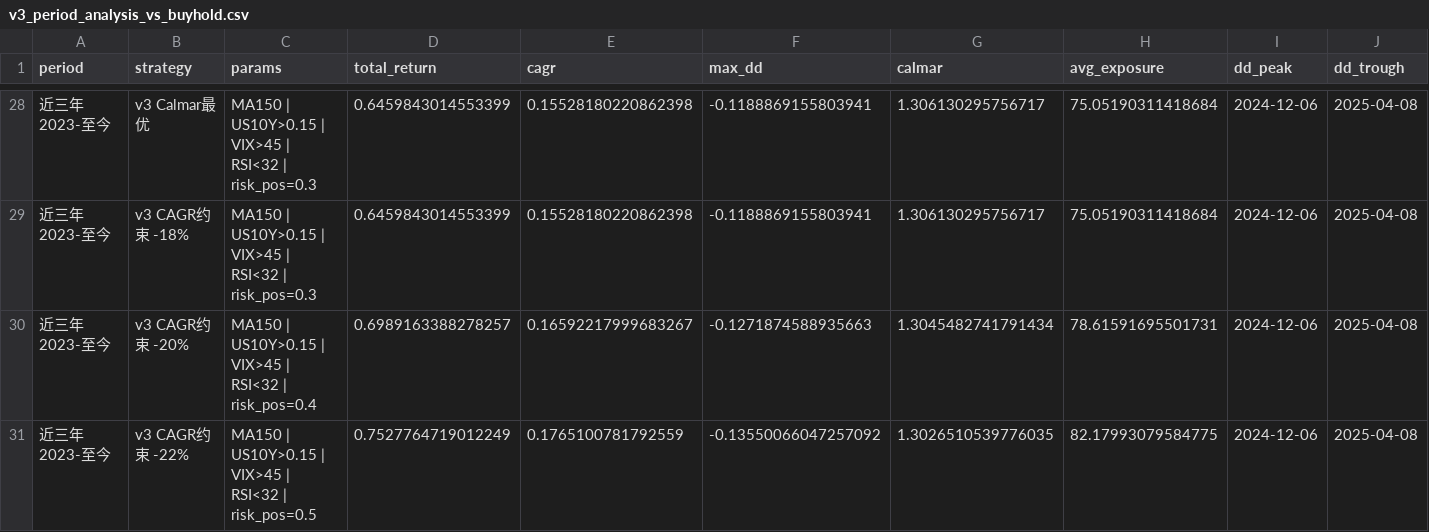
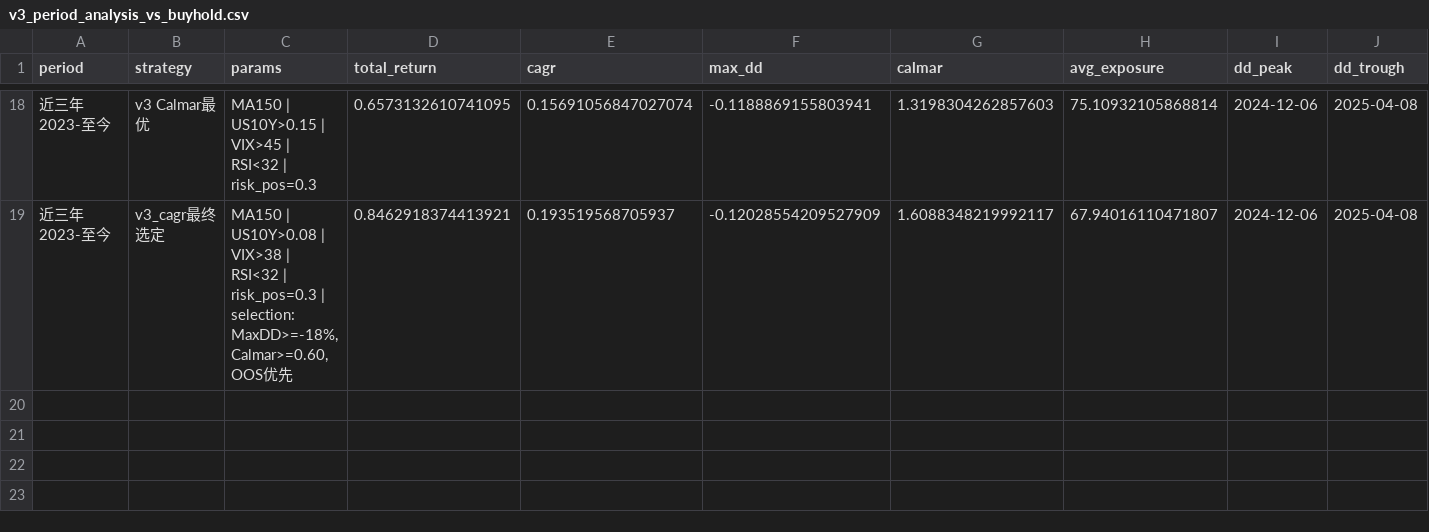
Before and after one commit to evaseemefly/GlobalNewsSpiders, a CSV file: quant_backtest/v3/3_cagr/v3_period_analysis_vs_buyhold.csv, drawn as a sheet; only a part is shown, gaps mark what is left out; removed rows and columns are numbered as before the commit, all else as after; the diff covers the shown part only; the diff names each change by its address in the sheet, - before the commit and + after, or states it on an @@ line.

```diff
--- a/quant_backtest/v3/3_cagr/v3_period_analysis_vs_buyhold.csv
+++ b/quant_backtest/v3/3_cagr/v3_period_analysis_vs_buyhold.csv
-D18 (total_return): 0.6459843014553399
+D18 (total_return): 0.6573132610741095
-E18 (cagr): 0.15528180220862398
+E18 (cagr): 0.15691056847027074
-G18 (calmar): 1.306130295756717
+G18 (calmar): 1.3198304262857603
-H18 (avg_exposure): 75.05190311418684
+H18 (avg_exposure): 75.10932105868814
-B19 (strategy): v3 CAGR约束 -18%
+B19 (strategy): v3_cagr最终选定
-C19 (params): MA150 | US10Y>0.15 | VIX>45 | RSI<32 | risk_pos=0.3
+C19 (params): MA150 | US10Y>0.08 | VIX>38 | RSI<32 | risk_pos=0.3 | selection: MaxDD>=-18%, Calmar>=0.60, OOS优先
-D19 (total_return): 0.6459843014553399
+D19 (total_return): 0.8462918374413921
-E19 (cagr): 0.15528180220862398
+E19 (cagr): 0.193519568705937
-F19 (max_dd): -0.1188869155803941
+F19 (max_dd): -0.12028554209527909
-G19 (calmar): 1.306130295756717
+G19 (calmar): 1.6088348219992117
-H19 (avg_exposure): 75.05190311418684
+H19 (avg_exposure): 67.94016110471807
-row 30: 近三年 2023-至今 | v3 CAGR约束 -20% | MA150 | US10Y>0.15 | VIX>45 | RSI<32 | risk_pos=0.4 | 0.6989163388278257 | 0.16592217999683267 | -0.1271874588935663 | 1.3045482741791434 | 78.61591695501731 | 2024-12-06 | 2025-04-08
-row 31: 近三年 2023-至今 | v3 CAGR约束 -22% | MA150 | US10Y>0.15 | VIX>45 | RSI<32 | risk_pos=0.5 | 0.7527764719012249 | 0.1765100781792559 | -0.13550066047257092 | 1.3026510539776035 | 82.17993079584775 | 2024-12-06 | 2025-04-08
```
Also changed, not shown: 10 removed rows and 49 edited cells elsewhere in this file, quant_backtest/v3/3_cagr/v3_cagr_constraint_all_results.csv, quant_backtest/v3/3_cagr/v3_cagr_constraint_winners.csv, 12 other files.
